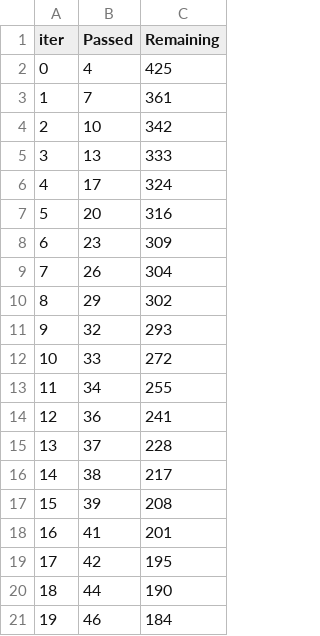
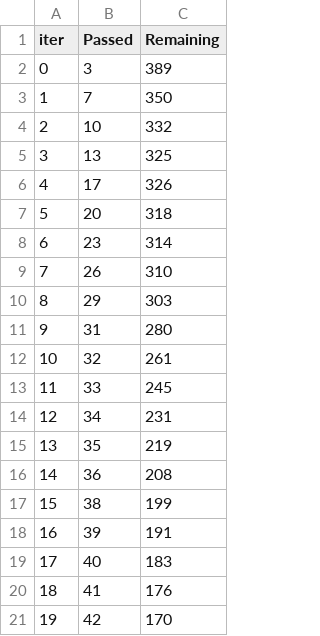
Before and after one commit to ak47ammarkhanGit/usedcarpricing, a TSV file: catboost_info/time_left.tsv, drawn as a sheet; only a part is shown; the diff covers the shown part only.

```diff
--- a/catboost_info/time_left.tsv
+++ b/catboost_info/time_left.tsv
@@ -1,21 +1,21 @@
 iter	Passed	Remaining
-0	4	425
-1	7	361
-2	10	342
-3	13	333
-4	17	324
-5	20	316
-6	23	309
-7	26	304
-8	29	302
-9	32	293
-10	33	272
-11	34	255
-12	36	241
-13	37	228
-14	38	217
-15	39	208
-16	41	201
-17	42	195
-18	44	190
-19	46	184
+0	3	389
+1	7	350
+2	10	332
+3	13	325
+4	17	326
+5	20	318
+6	23	314
+7	26	310
+8	29	303
+9	31	280
+10	32	261
+11	33	245
+12	34	231
+13	35	219
+14	36	208
+15	38	199
+16	39	191
+17	40	183
+18	41	176
+19	42	170
```
Also changed, not shown: 97 edited cells elsewhere in this file, artifacts/data.csv, artifacts/test.csv, 14 other files.
